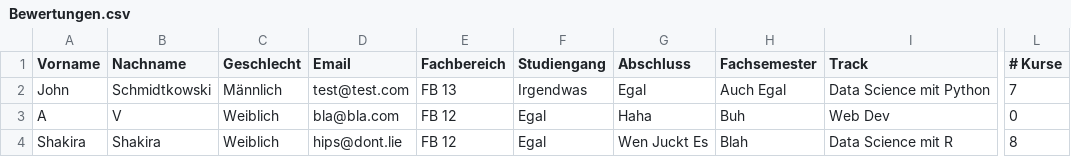
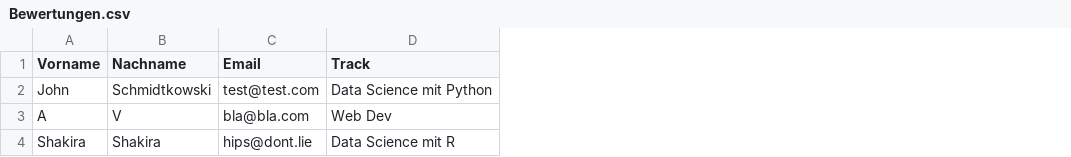
Before and after one commit to tech-academy-ev/certificate_script, a CSV file: Bewertungen.csv, drawn as a sheet; only a part is shown, gaps mark what is left out; the diff names each change by its address in the sheet, - before the commit and + after, or states it on an @@ line.

Commit message:
Update CSV template

```diff
--- a/Bewertungen.csv
+++ b/Bewertungen.csv
-column C (Geschlecht), rows 2-4: Männlich | Weiblich | Weiblich
-column E (Fachbereich), rows 2-4: FB 13 | FB 12 | FB 12
-column F (Studiengang), rows 2-4: Irgendwas | Egal | Egal
-column G (Abschluss), rows 2-4: Egal | Haha | Wen Juckt Es
-column H (Fachsemester), rows 2-4: Auch Egal | Buh | Blah
-column L (# Kurse), rows 2-4: 7 | 0 | 8
```
